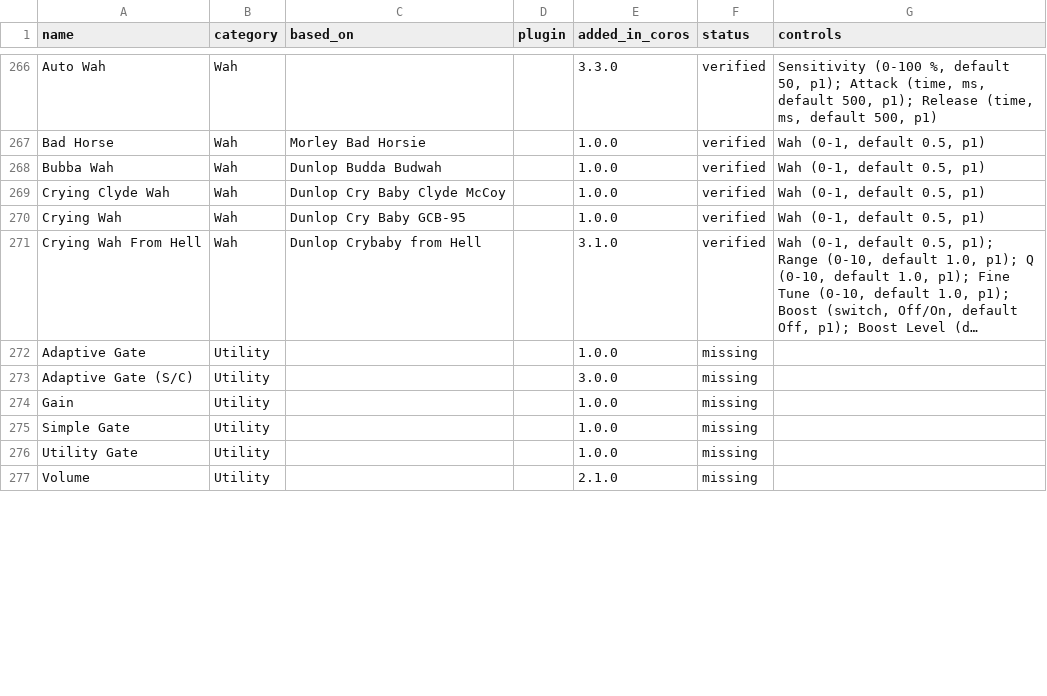
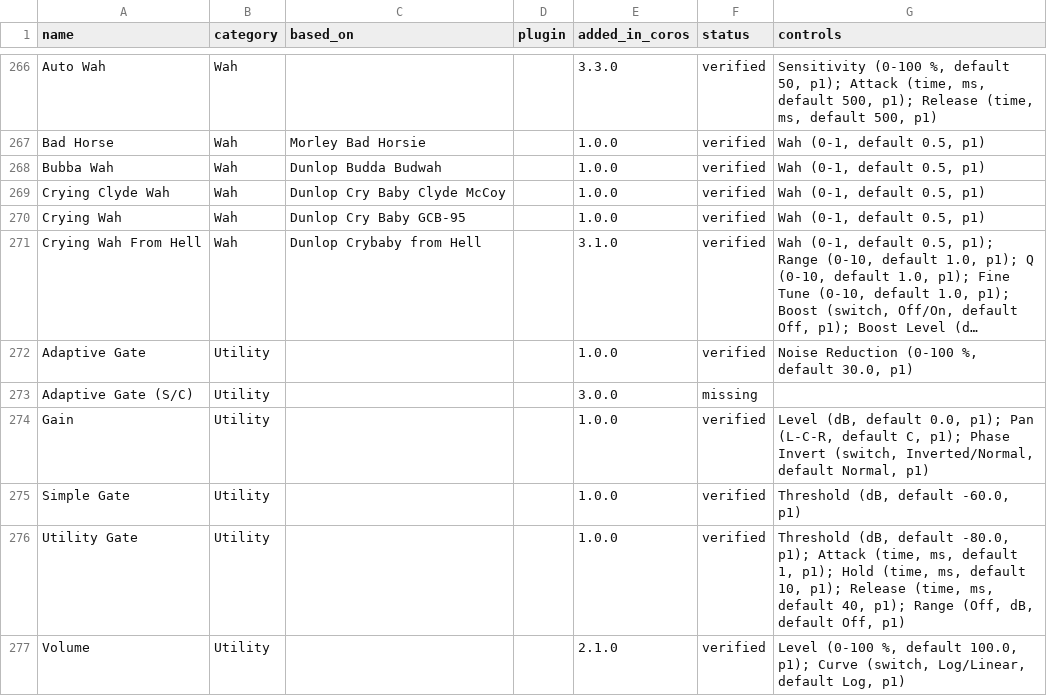
Before and after one commit to elkraezse/quad-cortex-device-database, a CSV file: data/qc_catalogue.csv, drawn as a sheet; only a part is shown, gaps mark what is left out; long unchanged cells end in …; the diff covers the shown part only; the diff names each change by its address in the sheet, - before the commit and + after, or states it on an @@ line.

```diff
--- a/data/qc_catalogue.csv
+++ b/data/qc_catalogue.csv
-F272 (status): missing
+F272 (status): verified
-G272 (controls): (empty)
+G272 (controls): Noise Reduction (0-100 %, default 30.0, p1)
-F274:F277 (status): missing
+F274:F277 (status): verified
-G274 (controls): (empty)
+G274 (controls): Level (dB, default 0.0, p1); Pan (L-C-R, default C, p1); Phase Invert (switch, Inverted/Normal, default Normal, p1)
-G275 (controls): (empty)
+G275 (controls): Threshold (dB, default -60.0, p1)
-G276 (controls): (empty)
+G276 (controls): Threshold (dB, default -80.0, p1); Attack (time, ms, default 1, p1); Hold (time, ms, default 10, p1); Release (time, ms, default 40, p1); Range (Off, dB, default Off, p1)
-G277 (controls): (empty)
+G277 (controls): Level (0-100 %, default 100.0, p1); Curve (switch, Log/Linear, default Log, p1)
```
Also changed, not shown: 12 edited cells elsewhere in this file, 2 other files.
